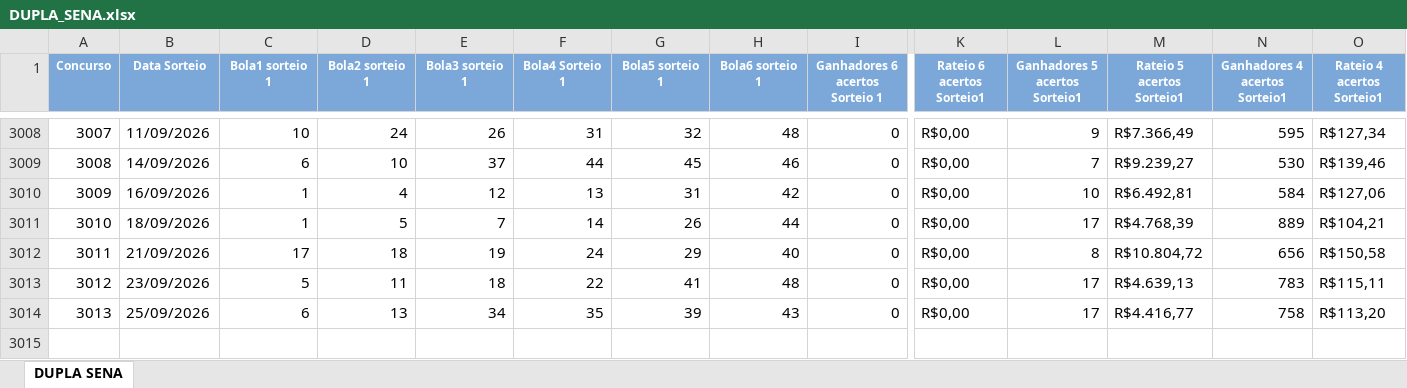
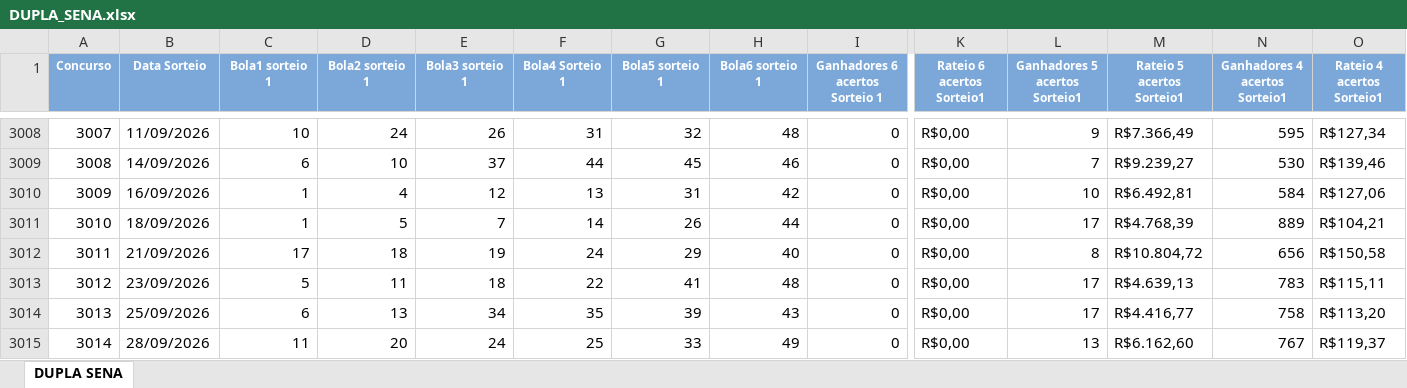
Before and after one commit to loteriasdacaixa2024/LoteriasPosicao, an Excel workbook: DownloadTodosResultadosLoterias/downloads/DUPLA_SENA.xlsx, sheet DUPLA SENA, drawn as a sheet; only a part is shown, gaps mark what is left out; values as stored, in another font and other column widths than the file's, no borders; rows hold the shown columns only; the diff names each change by its address in the sheet, - before the commit and + after, or states it on an @@ line.

```diff
--- a/DownloadTodosResultadosLoterias/downloads/DUPLA_SENA.xlsx (sheet DUPLA SENA)
+++ b/DownloadTodosResultadosLoterias/downloads/DUPLA_SENA.xlsx (sheet DUPLA SENA)
+row 3015: 3014 | 28/09/2026 | 11 | 20 | 24 | 25 | 33 | 49 | 0 | R$0,00 | 13 | R$6.162,60 | 767 | R$119,37
```
Also changed, not shown: DownloadTodosResultadosLoterias/downloads/DIA_DE_SORTE.xlsx, DownloadTodosResultadosLoterias/downloads/LOTOFACIL.xlsx, 29 other files.
